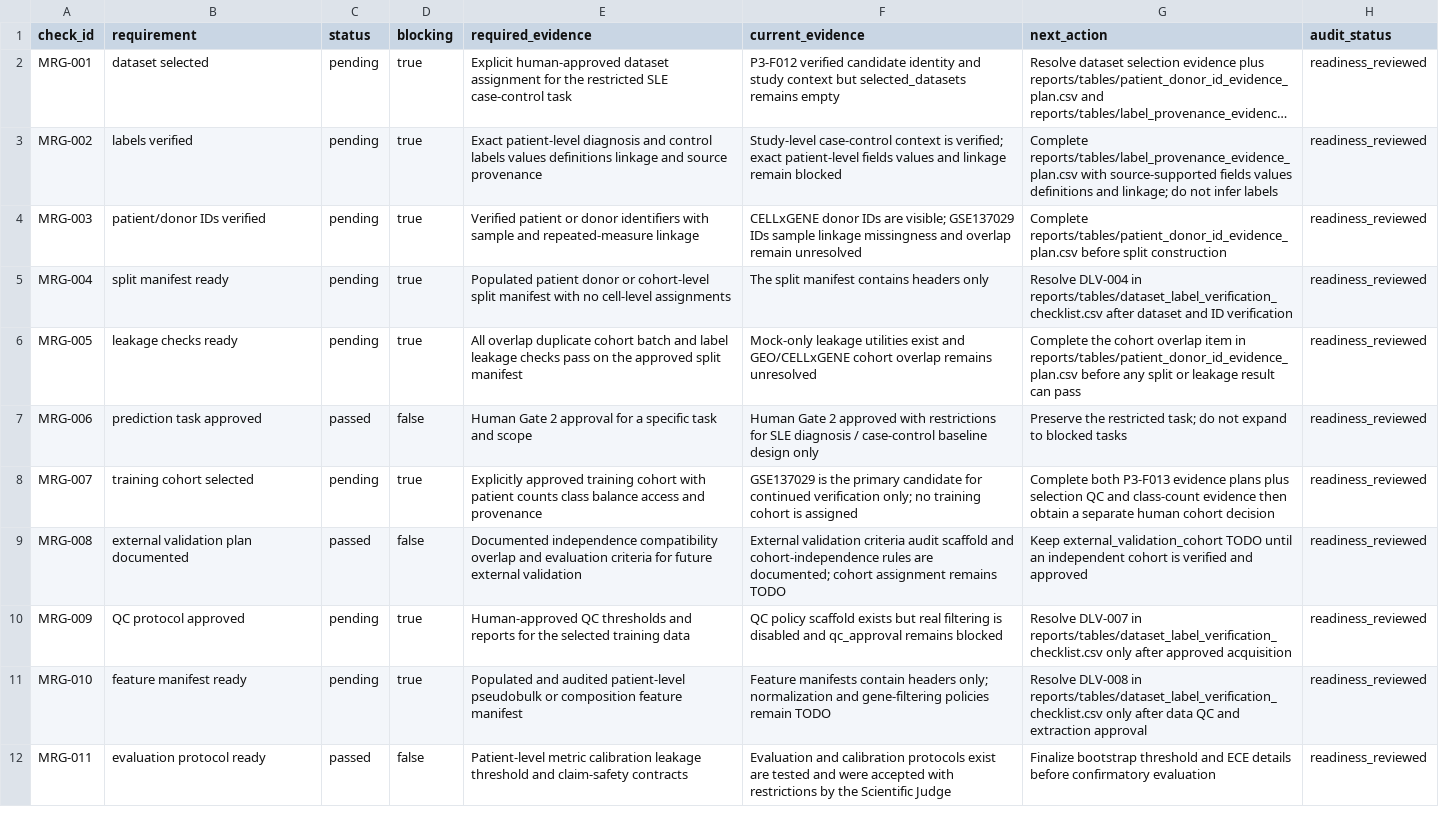
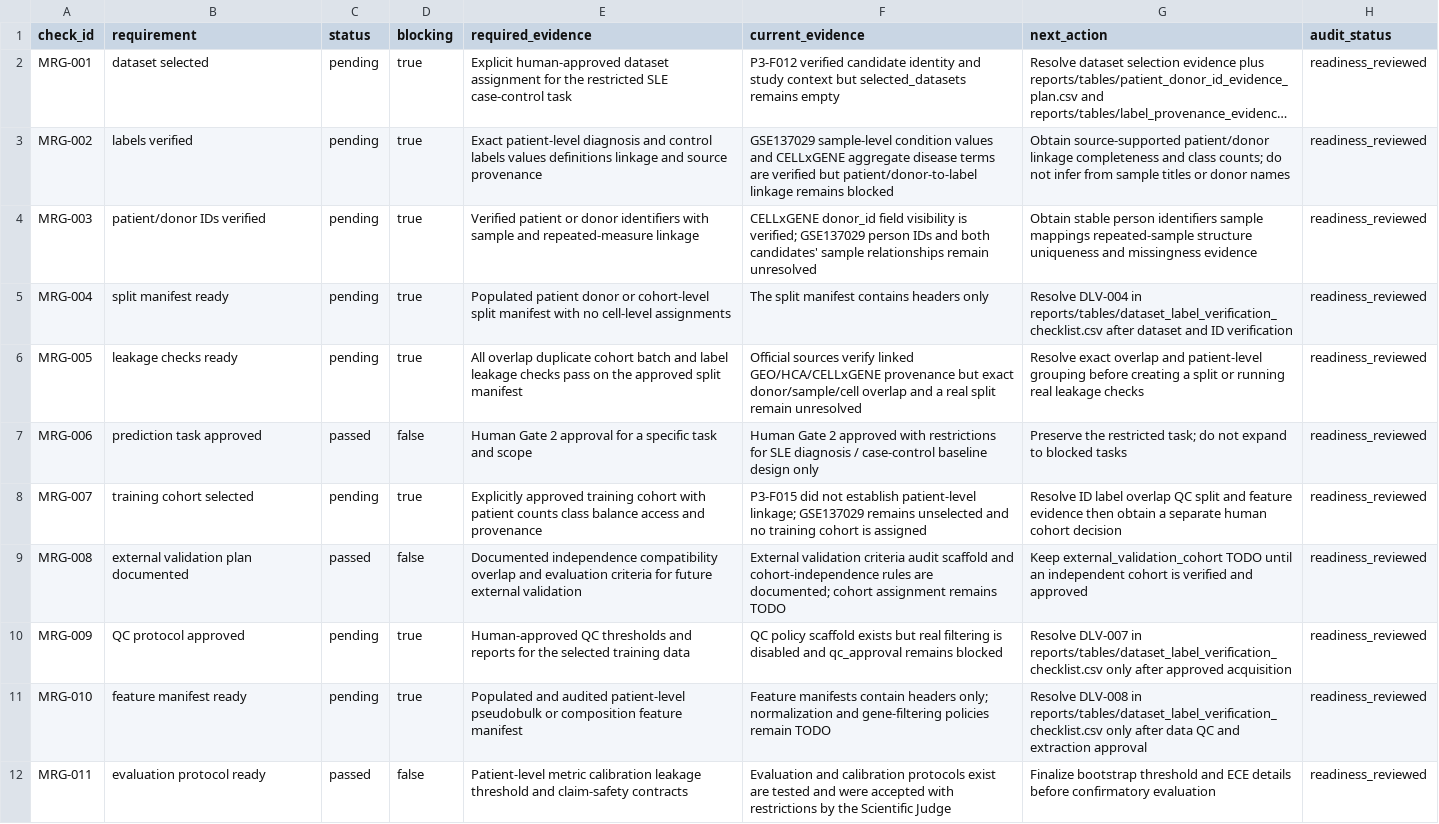
Before and after one commit to mohamad679/lupus-singlecell-foundation, a CSV file: reports/tables/modeling_readiness_checklist.csv, drawn as a sheet; long unchanged cells end in …; the diff names each change by its address in the sheet, - before the commit and + after, or states it on an @@ line.

```diff
--- a/reports/tables/modeling_readiness_checklist.csv
+++ b/reports/tables/modeling_readiness_checklist.csv
-F3 (current_evidence): Study-level case-control context is verified; exact patient-level fields values and linkage remain blocked
+F3 (current_evidence): GSE137029 sample-level condition values and CELLxGENE aggregate disease terms are verified but patient/donor-to-label linkage remains blocked
-G3 (next_action): Complete reports/tables/label_provenance_evidence_plan.csv with source-supported fields values definitions and linkage; do not infer labels
+G3 (next_action): Obtain source-supported patient/donor linkage completeness and class counts; do not infer from sample titles or donor names
-F4 (current_evidence): CELLxGENE donor IDs are visible; GSE137029 IDs sample linkage missingness and overlap remain unresolved
+F4 (current_evidence): CELLxGENE donor_id field visibility is verified; GSE137029 person IDs and both candidates' sample relationships remain unresolved
-G4 (next_action): Complete reports/tables/patient_donor_id_evidence_plan.csv before split construction
+G4 (next_action): Obtain stable person identifiers sample mappings repeated-sample structure uniqueness and missingness evidence
-F6 (current_evidence): Mock-only leakage utilities exist and GEO/CELLxGENE cohort overlap remains unresolved
+F6 (current_evidence): Official sources verify linked GEO/HCA/CELLxGENE provenance but exact donor/sample/cell overlap and a real split remain unresolved
-G6 (next_action): Complete the cohort overlap item in reports/tables/patient_donor_id_evidence_plan.csv before any split or leakage result can pass
+G6 (next_action): Resolve exact overlap and patient-level grouping before creating a split or running real leakage checks
-F8 (current_evidence): GSE137029 is the primary candidate for continued verification only; no training…
+F8 (current_evidence): P3-F015 did not establish patient-level linkage; GSE137029 remains unselected and no training…
-G8 (next_action): Complete both P3-F013 evidence plans plus selection QC and class-count evidence then…
+G8 (next_action): Resolve ID label overlap QC split and feature evidence then…
```
Also changed, not shown: reports/tables/dataset_selection_verification.csv, reports/tables/label_provenance_verification.csv, 39 other files.
